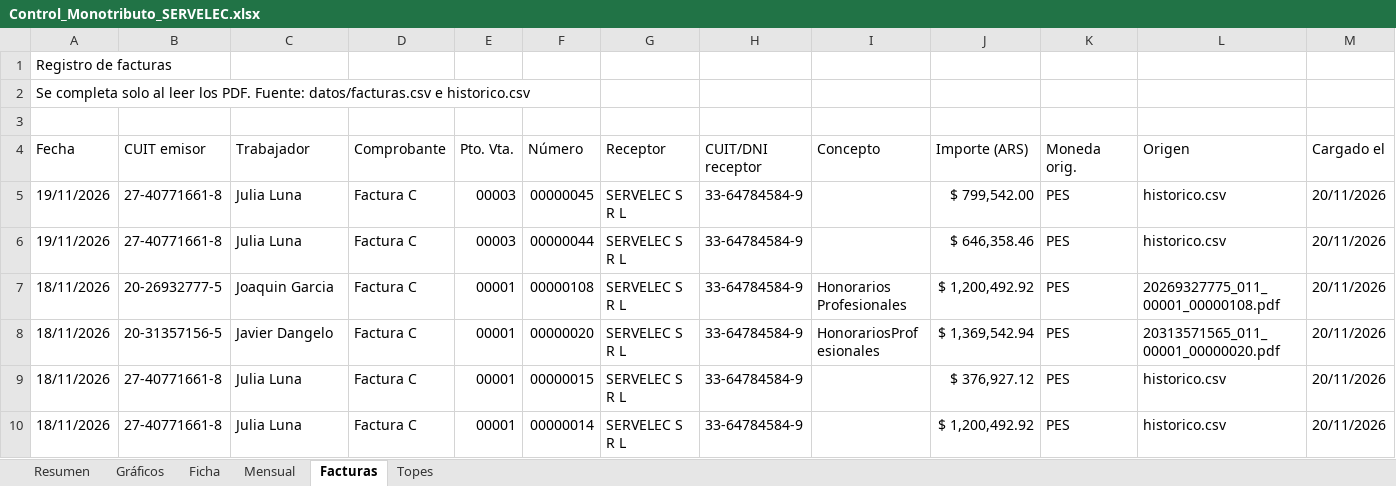
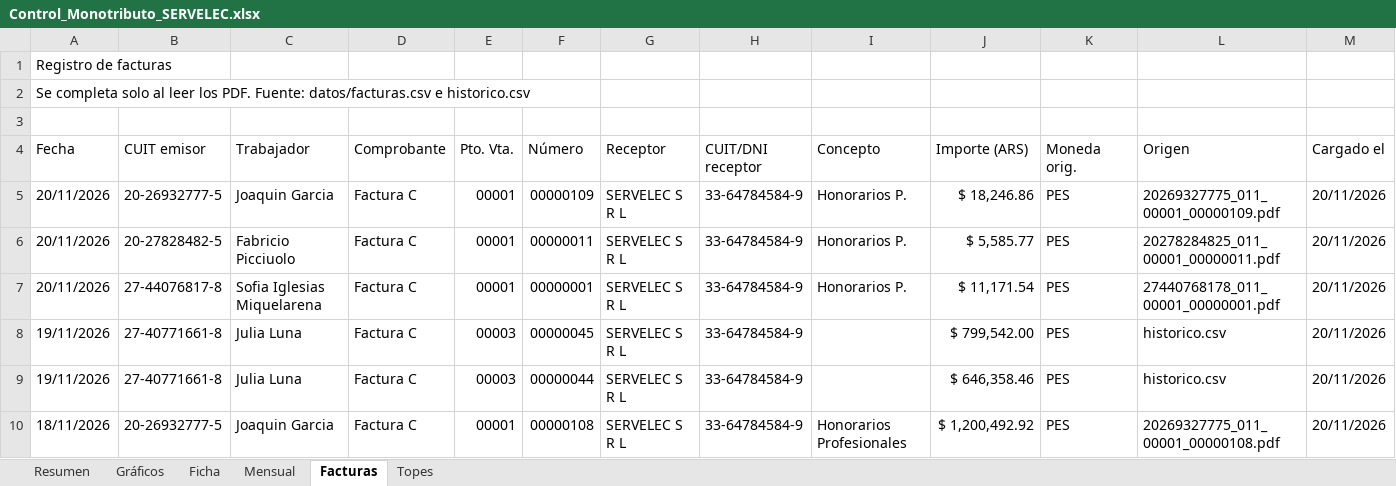
Before and after one commit to nicolopez2706/control-monotributo, an Excel workbook: Control_Monotributo_SERVELEC.xlsx, sheet Facturas, drawn as a sheet; only a part is shown; the shorter side is filled out with more unchanged rows; values as stored, in another font and other column widths than the file's, no cell formats; rows hold the shown columns only; the diff names each change by its address in the sheet, - before the commit and + after, or states it on an @@ line.

```diff
--- a/Control_Monotributo_SERVELEC.xlsx (sheet Facturas)
+++ b/Control_Monotributo_SERVELEC.xlsx (sheet Facturas)
+row 5: 20/11/2026 | 20-26932777-5 | Joaquin Garcia | Factura C | 00001 | 00000109 | SERVELEC S R L | 33-64784584-9 | Honorarios P. | $ 18,246.86 | PES | 20269327775_011_00001_00000109.pdf | 20/11/2026
+row 6: 20/11/2026 | 20-27828482-5 | Fabricio Picciuolo | Factura C | 00001 | 00000011 | SERVELEC S R L | 33-64784584-9 | Honorarios P. | $ 5,585.77 | PES | 20278284825_011_00001_00000011.pdf | 20/11/2026
+row 7: 20/11/2026 | 27-44076817-8 | Sofia Iglesias Miquelarena | Factura C | 00001 | 00000001 | SERVELEC S R L | 33-64784584-9 | Honorarios P. | $ 11,171.54 | PES | 27440768178_011_00001_00000001.pdf | 20/11/2026
```
Also changed, not shown: sheet Resumen, sheet Ficha, sheet Mensual, cell formats, charts or pictures, 5 other files.
